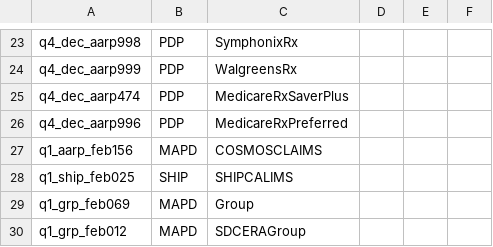
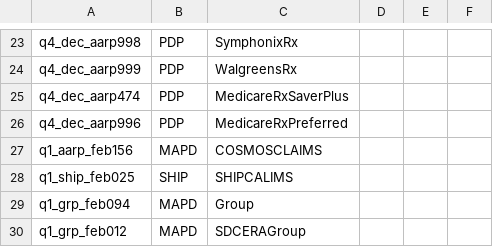
Before and after one commit to swati13oct/MnR, a CSV file: cukesatdd/src/main/resources/database/AMP-Member-Type.csv, drawn as a sheet; only a part is shown, gaps mark what is left out.

Commit message:
F00000:US123456-Contact Us test data update for teamci1

```diff
--- a/cukesatdd/src/main/resources/database/AMP-Member-Type.csv
+++ b/cukesatdd/src/main/resources/database/AMP-Member-Type.csv
@@ -28,3 +28,3 @@ q1_aarp_feb156,MAPD,COSMOSCLAIMS,,,
 q1_ship_feb025,SHIP,SHIPCALIMS,,,
-q1_grp_feb069,MAPD,Group,,,
+q1_grp_feb094,MAPD,Group,,,
 q1_grp_feb012,MAPD,SDCERAGroup,,,
```
Also changed, not shown: 1 other file.
